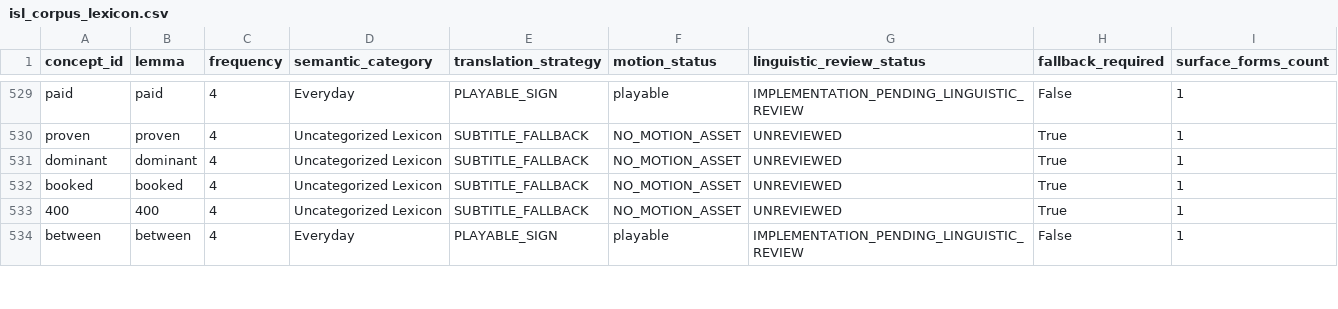
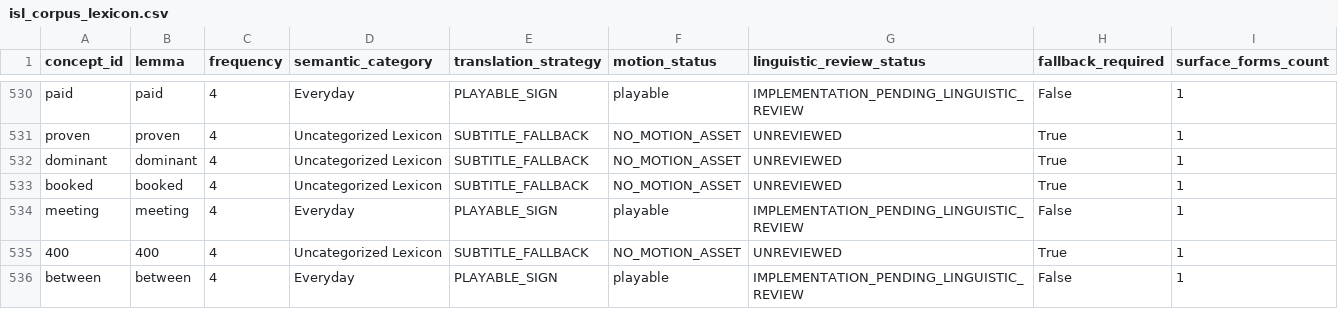
Before and after one commit to shammatthews-life/Sign-interpretor, a CSV file: data/isl_corpus_lexicon.csv, drawn as a sheet; only a part is shown, gaps mark what is left out; the diff covers the shown part only; the diff names each change by its address in the sheet, - before the commit and + after, or states it on an @@ line.

Commit message:
feat(isl): achieve 400 playable signs milestone and 88.74% communicative coverage (H24-B9)

```diff
--- a/data/isl_corpus_lexicon.csv
+++ b/data/isl_corpus_lexicon.csv
+row 534: meeting | meeting | 4 | Everyday | PLAYABLE_SIGN | playable | IMPLEMENTATION_PENDING_LINGUISTIC_REVIEW | False | 1
```
Also changed, not shown: 3 added rows, 2 removed rows and 90 edited cells elsewhere in this file, 35 other files.
